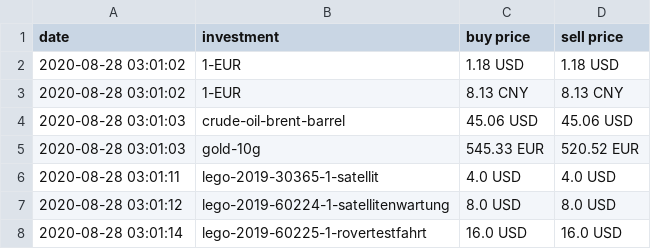
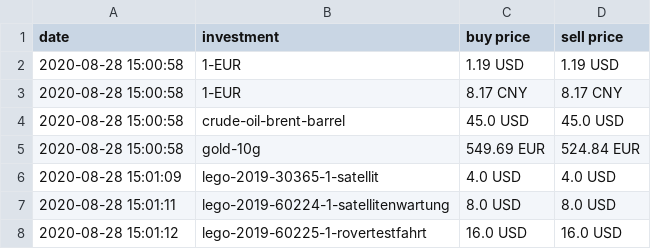
Before and after one commit to ooz/zeitgeist, a CSV file: investments.csv, drawn as a sheet.

```diff
--- a/investments.csv
+++ b/investments.csv
@@ -1,8 +1,8 @@
 date, investment, buy price, sell price
-2020-08-28 03:01:02, 1-EUR, 1.18 USD, 1.18 USD
-2020-08-28 03:01:02, 1-EUR, 8.13 CNY, 8.13 CNY
-2020-08-28 03:01:03, crude-oil-brent-barrel, 45.06 USD, 45.06 USD
-2020-08-28 03:01:03, gold-10g, 545.33 EUR, 520.52 EUR
-2020-08-28 03:01:11, lego-2019-30365-1-satellit, 4.0 USD, 4.0 USD
-2020-08-28 03:01:12, lego-2019-60224-1-satellitenwartung, 8.0 USD, 8.0 USD
-2020-08-28 03:01:14, lego-2019-60225-1-rovertestfahrt, 16.0 USD, 16.0 USD
+2020-08-28 15:00:58, 1-EUR, 1.19 USD, 1.19 USD
+2020-08-28 15:00:58, 1-EUR, 8.17 CNY, 8.17 CNY
+2020-08-28 15:00:58, crude-oil-brent-barrel, 45.0 USD, 45.0 USD
+2020-08-28 15:00:58, gold-10g, 549.69 EUR, 524.84 EUR
+2020-08-28 15:01:09, lego-2019-30365-1-satellit, 4.0 USD, 4.0 USD
+2020-08-28 15:01:11, lego-2019-60224-1-satellitenwartung, 8.0 USD, 8.0 USD
+2020-08-28 15:01:12, lego-2019-60225-1-rovertestfahrt, 16.0 USD, 16.0 USD
```
Also changed, not shown: 1 other file.
